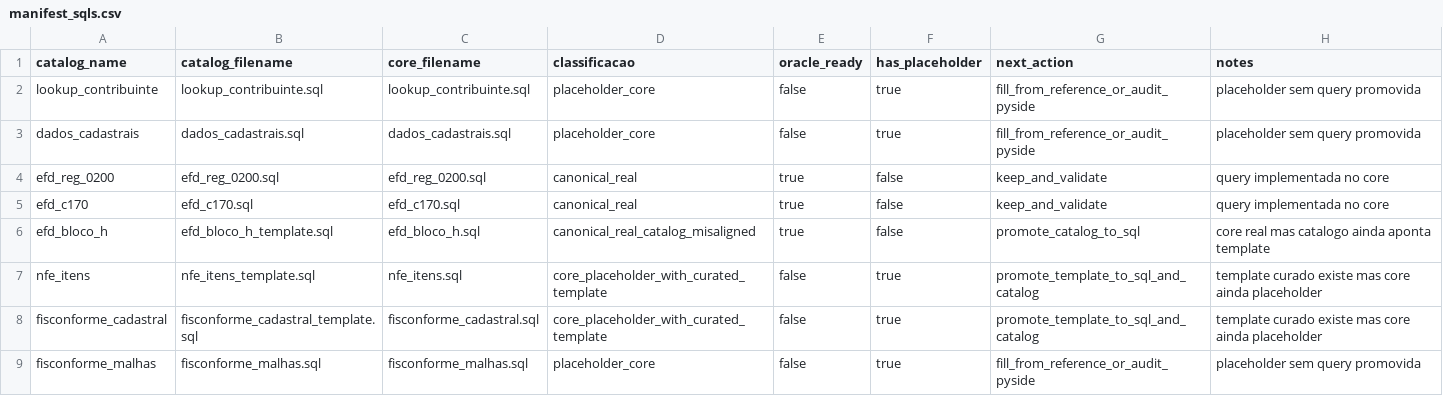
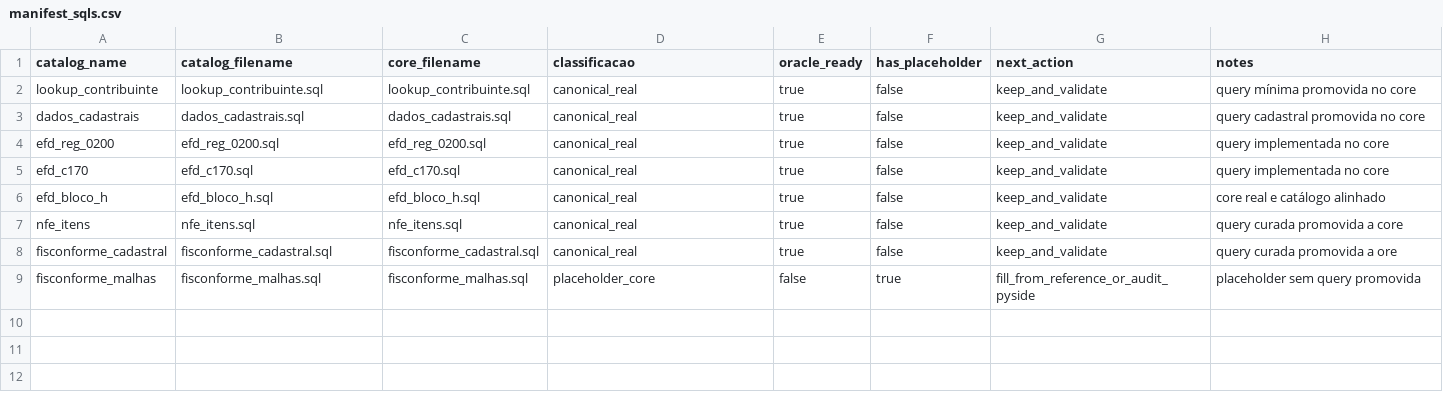
Before and after one commit to Enio-Telles/sistema_ro, a CSV file: manifest_sqls.csv, drawn as a sheet.

Commit message:
feat: promote cadastral core sqls and align sql inventory

```diff
--- a/manifest_sqls.csv
+++ b/manifest_sqls.csv
@@ -1,9 +1,9 @@
 catalog_name,catalog_filename,core_filename,classificacao,oracle_ready,has_placeholder,next_action,notes
-lookup_contribuinte,lookup_contribuinte.sql,lookup_contribuinte.sql,placeholder_core,false,true,fill_from_reference_or_audit_pyside,placeholder sem query promovida
-dados_cadastrais,dados_cadastrais.sql,dados_cadastrais.sql,placeholder_core,false,true,fill_from_reference_or_audit_pyside,placeholder sem query promovida
+lookup_contribuinte,lookup_contribuinte.sql,lookup_contribuinte.sql,canonical_real,true,false,keep_and_validate,query mínima promovida no core
+dados_cadastrais,dados_cadastrais.sql,dados_cadastrais.sql,canonical_real,true,false,keep_and_validate,query cadastral promovida no core
 efd_reg_0200,efd_reg_0200.sql,efd_reg_0200.sql,canonical_real,true,false,keep_and_validate,query implementada no core
 efd_c170,efd_c170.sql,efd_c170.sql,canonical_real,true,false,keep_and_validate,query implementada no core
-efd_bloco_h,efd_bloco_h_template.sql,efd_bloco_h.sql,canonical_real_catalog_misaligned,true,false,promote_catalog_to_sql,core real mas catalogo ainda aponta template
-nfe_itens,nfe_itens_template.sql,nfe_itens.sql,core_placeholder_with_curated_template,false,true,promote_template_to_sql_and_catalog,template curado existe mas core ainda placeholder
-fisconforme_cadastral,fisconforme_cadastral_template.sql,fisconforme_cadastral.sql,core_placeholder_with_curated_template,false,true,promote_template_to_sql_and_catalog,template curado existe mas core ainda placeholder
+efd_bloco_h,efd_bloco_h.sql,efd_bloco_h.sql,canonical_real,true,false,keep_and_validate,core real e catálogo alinhado
+nfe_itens,nfe_itens.sql,nfe_itens.sql,canonical_real,true,false,keep_and_validate,query curada promovida a core
+fisconforme_cadastral,fisconforme_cadastral.sql,fisconforme_cadastral.sql,canonical_real,true,false,keep_and_validate,query curada promovida a ore
 fisconforme_malhas,fisconforme_malhas.sql,fisconforme_malhas.sql,placeholder_core,false,true,fill_from_reference_or_audit_pyside,placeholder sem query promovida
```
Also changed, not shown: 6 other files.
